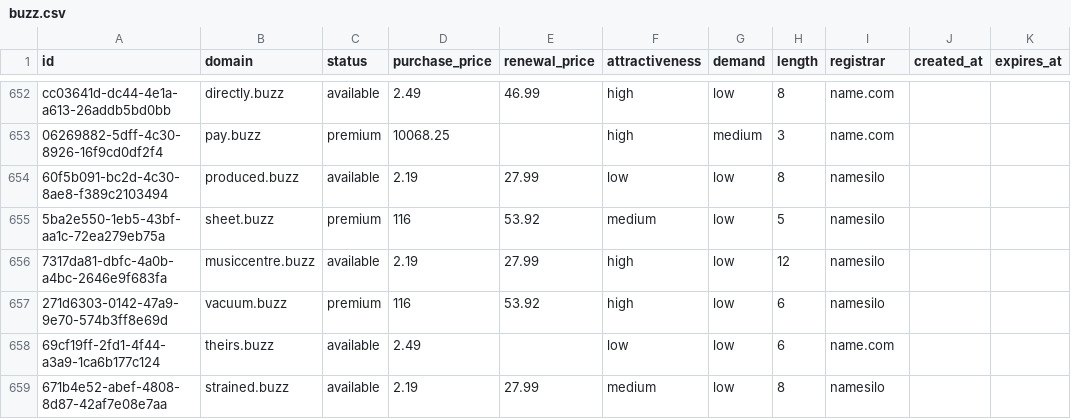
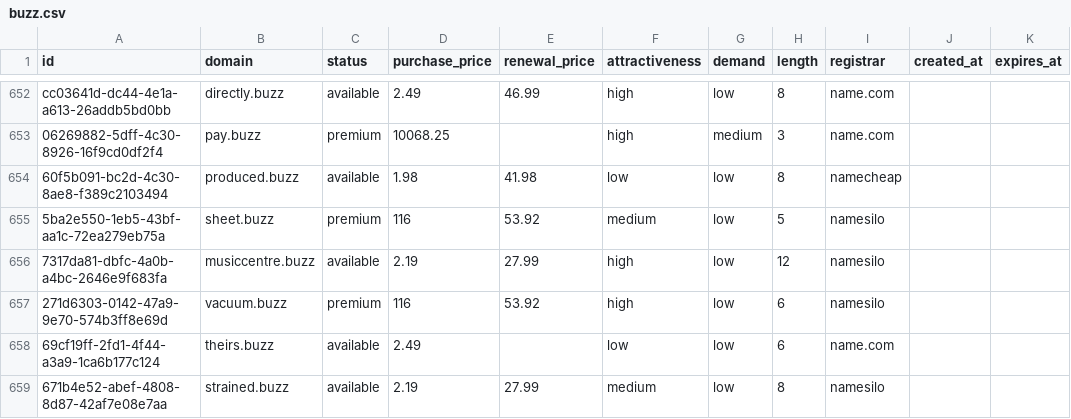
Before and after one commit to UniqueDomains/buzz-oneword-domains, a CSV file: buzz.csv, drawn as a sheet; only a part is shown, gaps mark what is left out.

Commit message:
Domains update

```diff
--- a/buzz.csv
+++ b/buzz.csv
@@ -653,3 +653,3 @@ cc03641d-dc44-4e1a-a613-26addb5bd0bb,directly.buzz,available,2.49,46.99,high,low
 06269882-5dff-4c30-8926-16f9cd0df2f4,pay.buzz,premium,10068.25,,high,medium,3,name.com,,
-60f5b091-bc2d-4c30-8ae8-f389c2103494,produced.buzz,available,2.19,27.99,low,low,8,namesilo,,
+60f5b091-bc2d-4c30-8ae8-f389c2103494,produced.buzz,available,1.98,41.98,low,low,8,namecheap,,
 5ba2e550-1eb5-43bf-aa1c-72ea279eb75a,sheet.buzz,premium,116,53.92,medium,low,5,namesilo,,
```
Also changed, not shown: 4 other files.
